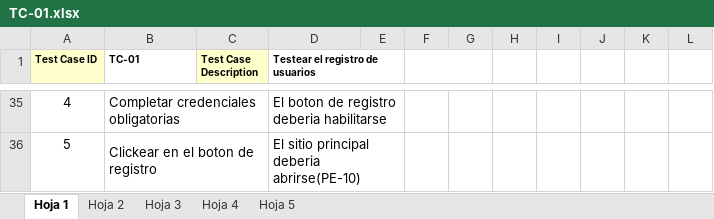
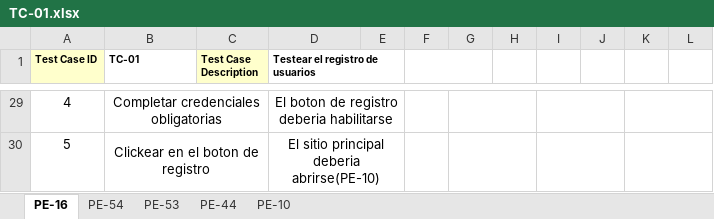
Before and after one commit to FranciscoZanon/-TestingAplicaciones-BearCode-TPO, an Excel workbook: Test_cases/TC-01.xlsx, sheet PE-16, drawn as a sheet; only a part is shown, gaps mark what is left out; values as stored, in another font and other column widths than the file's, no borders; charts and pictures not drawn; addresses are those after the commit; the diff covers the shown part only; the diff names each change by its address in the sheet, - before the commit and + after, or states it on an @@ line.

```diff
--- a/Test_cases/TC-01.xlsx (sheet PE-16)
+++ b/Test_cases/TC-01.xlsx (sheet PE-16)
-sheet tab: Hoja 1
+sheet tab: PE-16
-sheet tab: Hoja 4
+sheet tab: PE-54
-sheet tab: Hoja 2
-sheet tab: Hoja 3
-sheet tab: Hoja 5
+sheet tab: PE-53
+sheet tab: PE-44
+sheet tab: PE-10
-B29:B30 alignment: left
+B29:B30 alignment: center
-D29:D30 alignment: left
+D29:D30 alignment: center
+G29:H29 merged
+I29:J29 merged
+K29:L29 merged
+G30:H30 merged
+I30:J30 merged
+K30:L30 merged
```
Also changed, not shown: 2 added rows, 8 removed rows, 25 edited cells, cell formats and merged cells elsewhere in this sheet, sheet PE-54, charts or pictures.
